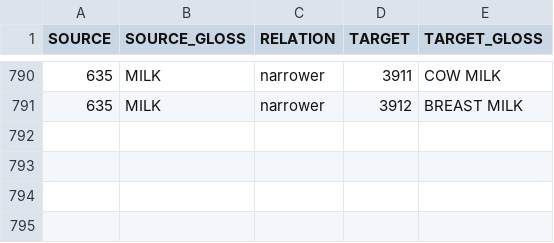
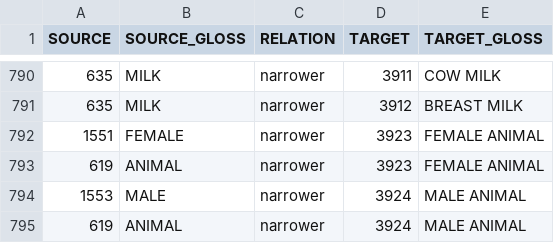
Before and after one commit to concepticon/concepticon-data, a TSV file: concepticondata/conceptrelations.tsv, drawn as a sheet; only a part is shown, gaps mark what is left out.

Commit message:
adding FEMALE/MALE ANIMAL

```diff
--- a/concepticondata/conceptrelations.tsv
+++ b/concepticondata/conceptrelations.tsv
@@ -791 +791,5 @@ SOURCE	SOURCE_GLOSS	RELATION	TARGET	TARGET_GLOSS
 635	MILK	narrower	3912	BREAST MILK
+1551	FEMALE	narrower	3923	FEMALE ANIMAL
+619	ANIMAL	narrower	3923	FEMALE ANIMAL
+1553	MALE	narrower	3924	MALE ANIMAL
+619	ANIMAL	narrower	3924	MALE ANIMAL
```
Also changed, not shown: concepticondata/concepticon.tsv, concepticondata/conceptlists/List-2020-1365.tsv, 3 other files.
